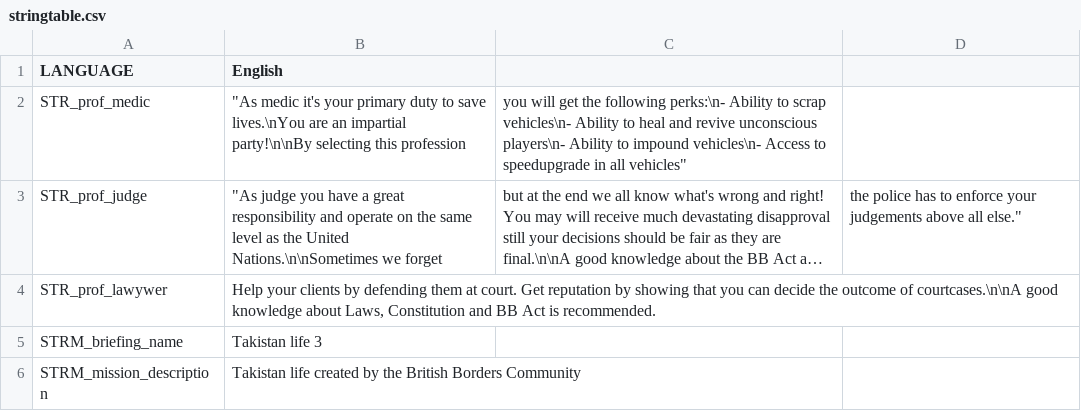
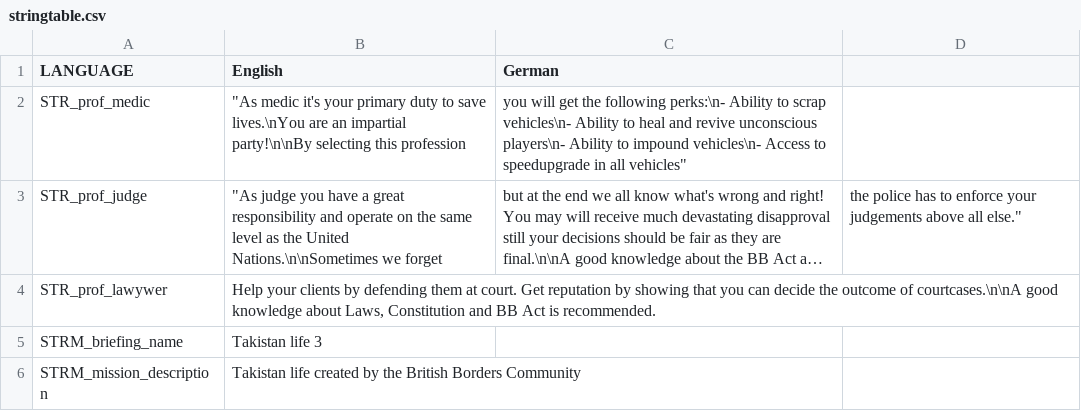
Before and after one commit to Armitxes/TakistanLife, a CSV file: BBTakiLife.Takistan/stringtable.csv, drawn as a sheet; only a part is shown; long unchanged cells end in ….

```diff
--- a/BBTakiLife.Takistan/stringtable.csv
+++ b/BBTakiLife.Takistan/stringtable.csv
@@ -1,2 +1,2 @@
-LANGUAGE, English,
+LANGUAGE, English, German
 STR_prof_medic,	"As medic it's your primary duty to save lives.\nYou are an impartial party!\n\nBy selecting this profession, you will get the following perks:\n- Ability to scrap vehicles\n- Ability to heal and revive unconscious players\n- Ability to impound vehicles\n- Access to speedupgrade in all vehicles"
```
Also changed, not shown: 2 other files.
